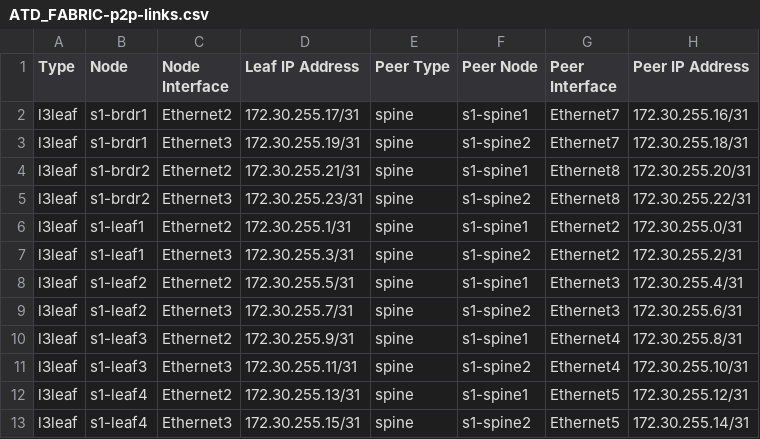
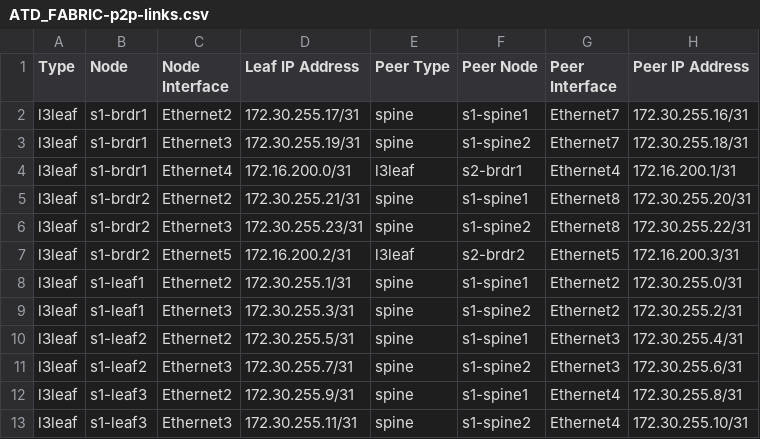
Before and after one commit to arista-netdevops-community/atd-cicd, a CSV file: atd-inventory/documentation/ATD_FABRIC/ATD_FABRIC-p2p-links.csv, drawn as a sheet; only a part is shown; the shorter side is filled out with more unchanged rows.

```diff
--- a/atd-inventory/documentation/ATD_FABRIC/ATD_FABRIC-p2p-links.csv
+++ b/atd-inventory/documentation/ATD_FABRIC/ATD_FABRIC-p2p-links.csv
@@ -3,4 +3,6 @@ l3leaf,s1-brdr1,Ethernet2,172.30.255.17/31,spine,s1-spine1,Ethernet7,172.30.255.
 l3leaf,s1-brdr1,Ethernet3,172.30.255.19/31,spine,s1-spine2,Ethernet7,172.30.255.18/31
+l3leaf,s1-brdr1,Ethernet4,172.16.200.0/31,l3leaf,s2-brdr1,Ethernet4,172.16.200.1/31
 l3leaf,s1-brdr2,Ethernet2,172.30.255.21/31,spine,s1-spine1,Ethernet8,172.30.255.20/31
 l3leaf,s1-brdr2,Ethernet3,172.30.255.23/31,spine,s1-spine2,Ethernet8,172.30.255.22/31
+l3leaf,s1-brdr2,Ethernet5,172.16.200.2/31,l3leaf,s2-brdr2,Ethernet5,172.16.200.3/31
 l3leaf,s1-leaf1,Ethernet2,172.30.255.1/31,spine,s1-spine1,Ethernet2,172.30.255.0/31
```
Also changed, not shown: atd-inventory/documentation/ATD_FABRIC/ATD_FABRIC-topology.csv, 54 other files.
